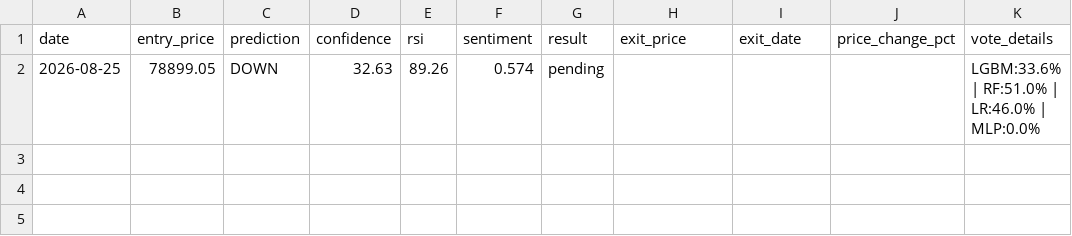
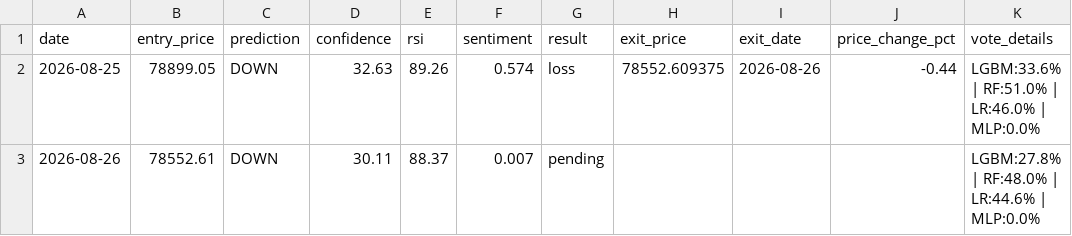
Before and after one commit to mrzakarya/crypto-trading-bot, a CSV file: paper_trading_log.csv, drawn as a sheet.

```diff
--- a/paper_trading_log.csv
+++ b/paper_trading_log.csv
@@ -1,2 +1,3 @@
 date,entry_price,prediction,confidence,rsi,sentiment,result,exit_price,exit_date,price_change_pct,vote_details
-2026-08-25,78899.05,DOWN,32.63,89.26,0.574,pending,,,,LGBM:33.6% | RF:51.0% | LR:46.0% | MLP:0.0%
+2026-08-25,78899.05,DOWN,32.63,89.26,0.574,loss,78552.609375,2026-08-26,-0.44,LGBM:33.6% | RF:51.0% | LR:46.0% | MLP:0.0%
+2026-08-26,78552.61,DOWN,30.11,88.37,0.007,pending,,,,LGBM:27.8% | RF:48.0% | LR:44.6% | MLP:0.0%
```
